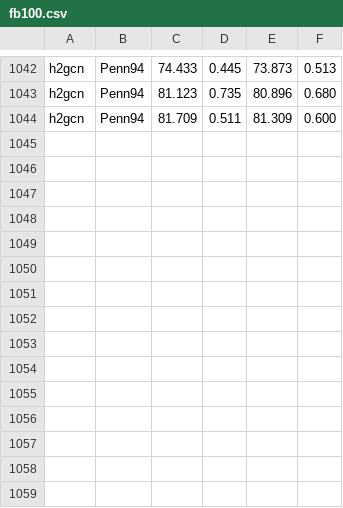
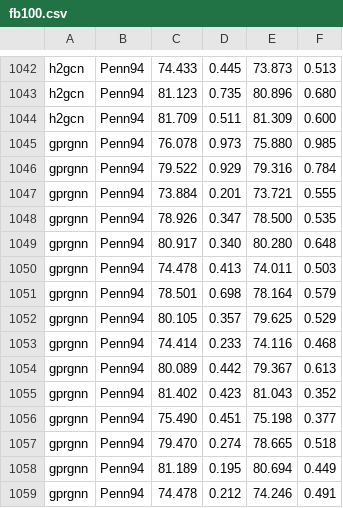
Before and after one commit to RecklessRonan/GNN-experiments, a CSV file: Non-Homophily-Large-Scale/results/fb100.csv, drawn as a sheet; only a part is shown, gaps mark what is left out.

```diff
--- a/Non-Homophily-Large-Scale/results/fb100.csv
+++ b/Non-Homophily-Large-Scale/results/fb100.csv
@@ -1044 +1044,16 @@ h2gcn,Penn94,81.123, 0.735,80.896, 0.680
 h2gcn,Penn94,81.709, 0.511,81.309, 0.600
+gprgnn,Penn94,76.078, 0.973,75.880, 0.985
+gprgnn,Penn94,79.522, 0.929,79.316, 0.784
+gprgnn,Penn94,73.884, 0.201,73.721, 0.555
+gprgnn,Penn94,78.926, 0.347,78.500, 0.535
+gprgnn,Penn94,80.917, 0.340,80.280, 0.648
+gprgnn,Penn94,74.478, 0.413,74.011, 0.503
+gprgnn,Penn94,78.501, 0.698,78.164, 0.579
+gprgnn,Penn94,80.105, 0.357,79.625, 0.529
+gprgnn,Penn94,74.414, 0.233,74.116, 0.468
+gprgnn,Penn94,80.089, 0.442,79.367, 0.613
+gprgnn,Penn94,81.402, 0.423,81.043, 0.352
+gprgnn,Penn94,75.490, 0.451,75.198, 0.377
+gprgnn,Penn94,79.470, 0.274,78.665, 0.518
+gprgnn,Penn94,81.189, 0.195,80.694, 0.449
+gprgnn,Penn94,74.478, 0.212,74.246, 0.491
```
Also changed, not shown: Non-Homophily-Large-Scale/results/genius.csv, Non-Homophily-Large-Scale/results/pokec.csv, 12 other files.
